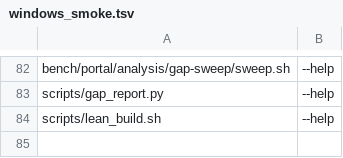
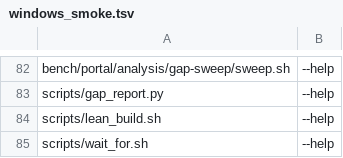
Before and after one commit to loft-lang/loft, a TSV file: scripts/windows_smoke.tsv, drawn as a sheet; only a part is shown, gaps mark what is left out; the diff names each change by its address in the sheet, - before the commit and + after, or states it on an @@ line.

```diff
--- a/scripts/windows_smoke.tsv
+++ b/scripts/windows_smoke.tsv
+row 85: scripts/wait_for.sh | --help
```
Also changed, not shown: 3 other files.
